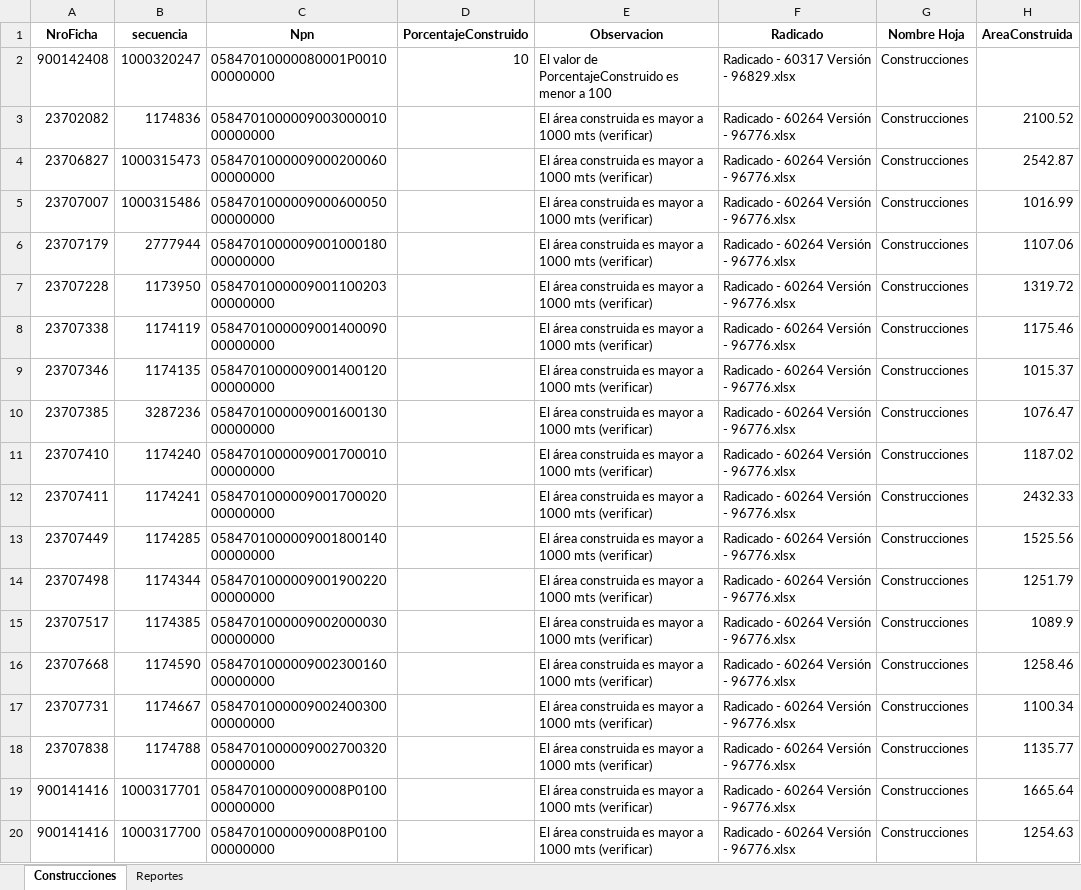
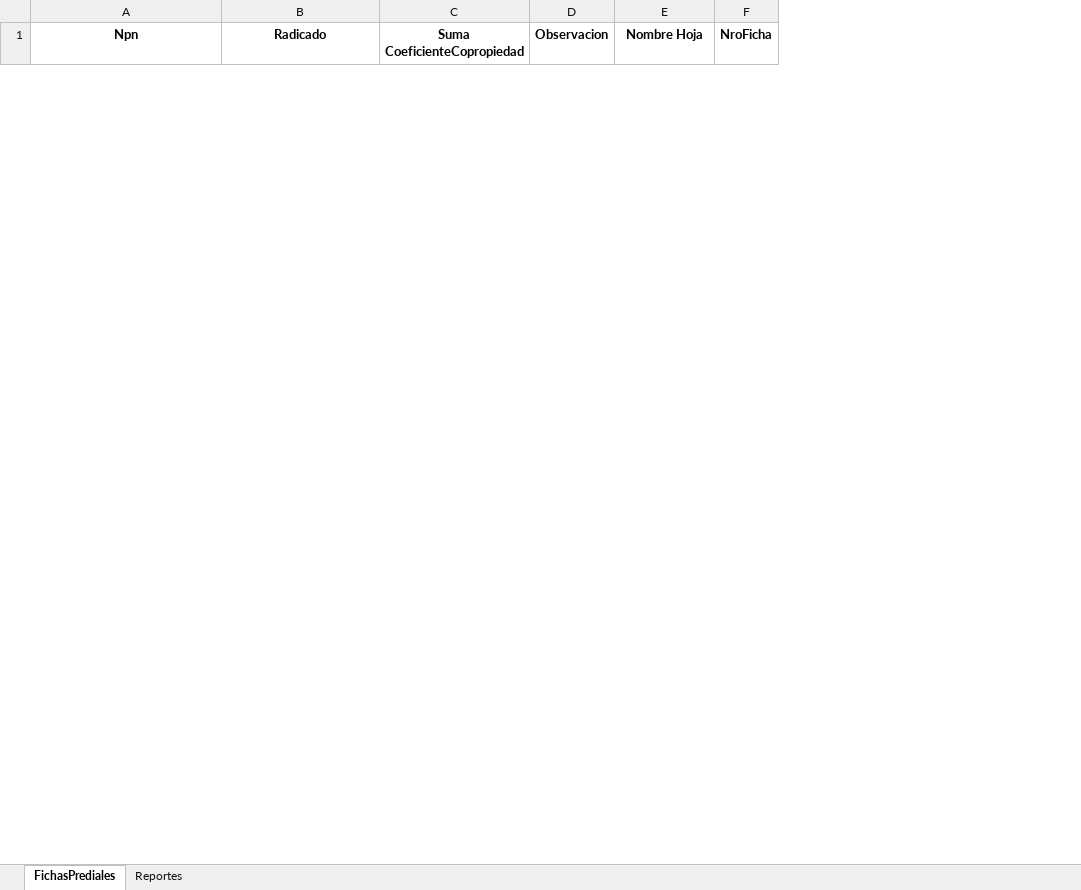
Before and after one commit to victormanuel10/Validaciones, an Excel workbook: ERRORES_CONSOLIDADOS.xlsx, sheet FichasPrediales, drawn as a sheet; only a part is shown; values as stored, in another font and other column widths than the file's, no borders; removed rows and columns are numbered as before the commit, all else as after; the diff covers the shown part only; the diff names each change by its address in the sheet, - before the commit and + after, or states it on an @@ line.

Commit message:
UP:Validacion coeficiente

```diff
--- a/ERRORES_CONSOLIDADOS.xlsx (sheet FichasPrediales)
+++ b/ERRORES_CONSOLIDADOS.xlsx (sheet FichasPrediales)
-sheet tab: Construcciones
+sheet tab: FichasPrediales
-column A (NroFicha), empty
-column B (secuencia), empty
-column D (PorcentajeConstruido), empty
-column E (Observacion), empty
+column C (Suma CoeficienteCopropiedad), empty
+column D (Observacion), empty
-column H (AreaConstruida), empty
+column F (NroFicha), empty
-row 2: 900142408 | 1000320247 | 05847010000080001P001000000000 | 10 | El valor de PorcentajeConstruido es menor a 100 | Radicado - 60317 Versión - 96829.xlsx | Construcciones
-row 3: 23702082 | 1174836 | 058470100000900300001000000000 |  | El área construida es mayor a 1000 mts (verificar) | Radicado - 60264 Versión - 96776.xlsx | Construcciones | 2100.52
-row 4: 23706827 | 1000315473 | 058470100000900020006000000000 |  | El área construida es mayor a 1000 mts (verificar) | Radicado - 60264 Versión - 96776.xlsx | Construcciones | 2542.87
-row 5: 23707007 | 1000315486 | 058470100000900060005000000000 |  | El área construida es mayor a 1000 mts (verificar) | Radicado - 60264 Versión - 96776.xlsx | Construcciones | 1016.99
-row 6: 23707179 | 2777944 | 058470100000900100018000000000 |  | El área construida es mayor a 1000 mts (verificar) | Radicado - 60264 Versión - 96776.xlsx | Construcciones | 1107.06
-row 7: 23707228 | 1173950 | 058470100000900110020300000000 |  | El área construida es mayor a 1000 mts (verificar) | Radicado - 60264 Versión - 96776.xlsx | Construcciones | 1319.72
-row 8: 23707338 | 1174119 | 058470100000900140009000000000 |  | El área construida es mayor a 1000 mts (verificar) | Radicado - 60264 Versión - 96776.xlsx | Construcciones | 1175.46
-row 9: 23707346 | 1174135 | 058470100000900140012000000000 |  | El área construida es mayor a 1000 mts (verificar) | Radicado - 60264 Versión - 96776.xlsx | Construcciones | 1015.37
-row 10: 23707385 | 3287236 | 058470100000900160013000000000 |  | El área construida es mayor a 1000 mts (verificar) | Radicado - 60264 Versión - 96776.xlsx | Construcciones | 1076.47
-row 11: 23707410 | 1174240 | 058470100000900170001000000000 |  | El área construida es mayor a 1000 mts (verificar) | Radicado - 60264 Versión - 96776.xlsx | Construcciones | 1187.02
-row 12: 23707411 | 1174241 | 058470100000900170002000000000 |  | El área construida es mayor a 1000 mts (verificar) | Radicado - 60264 Versión - 96776.xlsx | Construcciones | 2432.33
-row 13: 23707449 | 1174285 | 058470100000900180014000000000 |  | El área construida es mayor a 1000 mts (verificar) | Radicado - 60264 Versión - 96776.xlsx | Construcciones | 1525.56
-row 14: 23707498 | 1174344 | 058470100000900190022000000000 |  | El área construida es mayor a 1000 mts (verificar) | Radicado - 60264 Versión - 96776.xlsx | Construcciones | 1251.79
-row 15: 23707517 | 1174385 | 058470100000900200003000000000 |  | El área construida es mayor a 1000 mts (verificar) | Radicado - 60264 Versión - 96776.xlsx | Construcciones | 1089.9
-row 16: 23707668 | 1174590 | 058470100000900230016000000000 |  | El área construida es mayor a 1000 mts (verificar) | Radicado - 60264 Versión - 96776.xlsx | Construcciones | 1258.46
-row 17: 23707731 | 1174667 | 058470100000900240030000000000 |  | El área construida es mayor a 1000 mts (verificar) | Radicado - 60264 Versión - 96776.xlsx | Construcciones | 1100.34
-row 18: 23707838 | 1174788 | 058470100000900270032000000000 |  | El área construida es mayor a 1000 mts (verificar) | Radicado - 60264 Versión - 96776.xlsx | Construcciones | 1135.77
-row 19: 900141416 | 1000317701 | 05847010000090008P010000000000 |  | El área construida es mayor a 1000 mts (verificar) | Radicado - 60264 Versión - 96776.xlsx | Construcciones | 1665.64
-row 20: 900141416 | 1000317700 | 05847010000090008P010000000000 |  | El área construida es mayor a 1000 mts (verificar) | Radicado - 60264 Versión - 96776.xlsx | Construcciones | 1254.63
```
Also changed, not shown: 1 added row and 15 removed rows elsewhere in this sheet, sheet Reportes, 4 other files.
